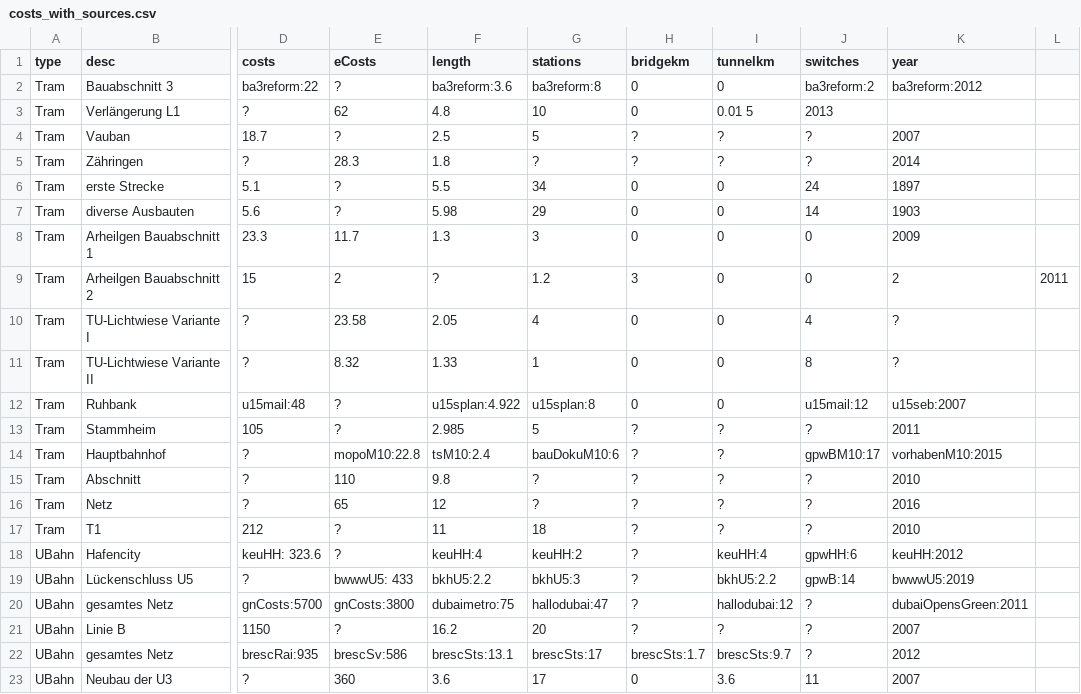
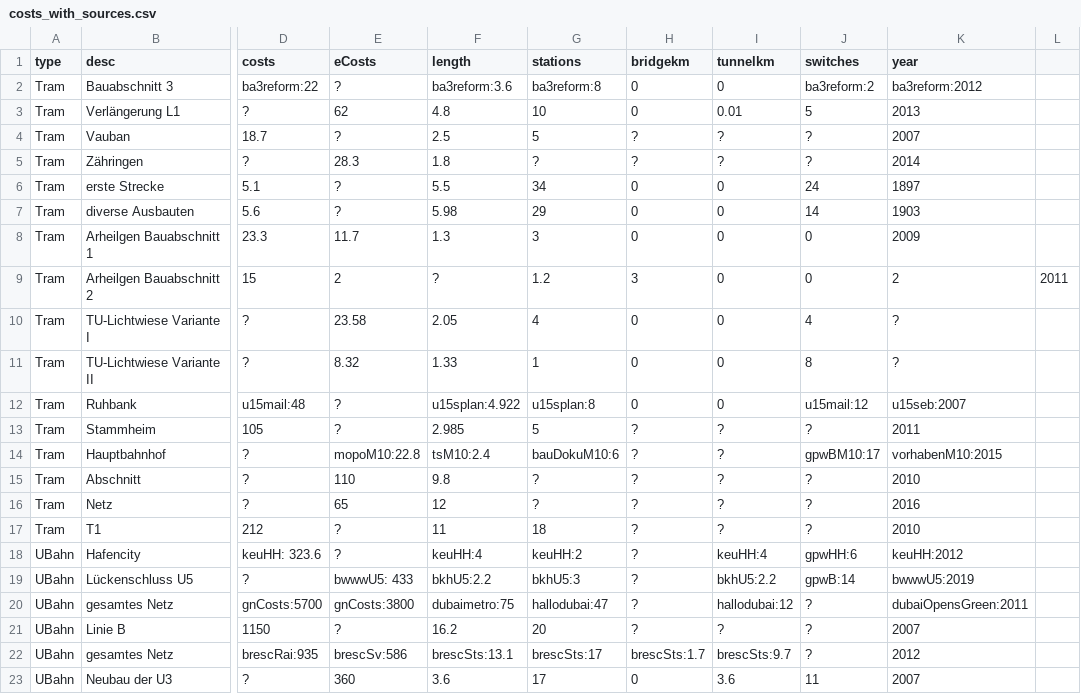
Before and after one commit to GrundlagenSchienenverkehr/paper, a CSV file: data/costs_with_sources.csv, drawn as a sheet; only a part is shown, gaps mark what is left out; the diff names each change by its address in the sheet, - before the commit and + after, or states it on an @@ line.

Commit message:
add missing comma

```diff
--- a/data/costs_with_sources.csv
+++ b/data/costs_with_sources.csv
-I3 (tunnelkm): 0.01 5
+I3 (tunnelkm): 0.01
-J3 (switches): 2013
+J3 (switches): 5
-K3 (year): (empty)
+K3 (year): 2013
```
